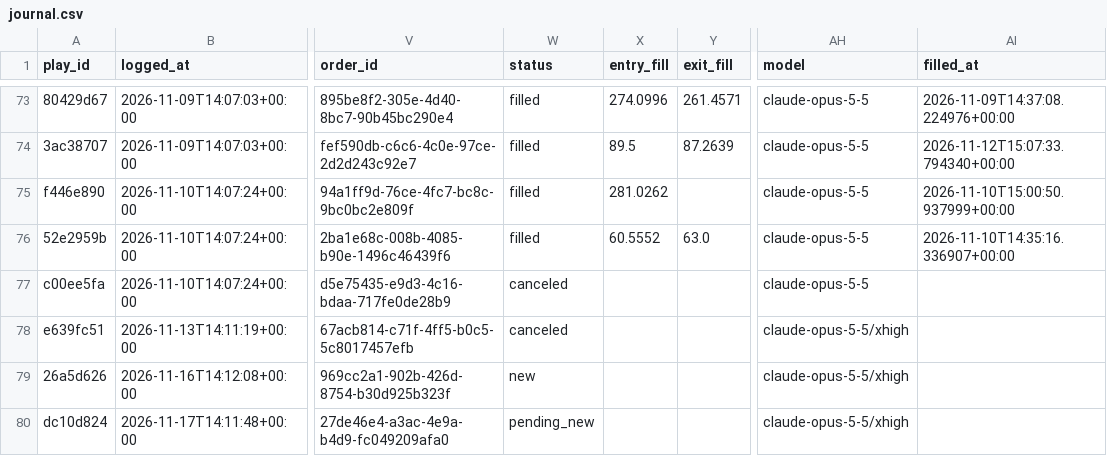
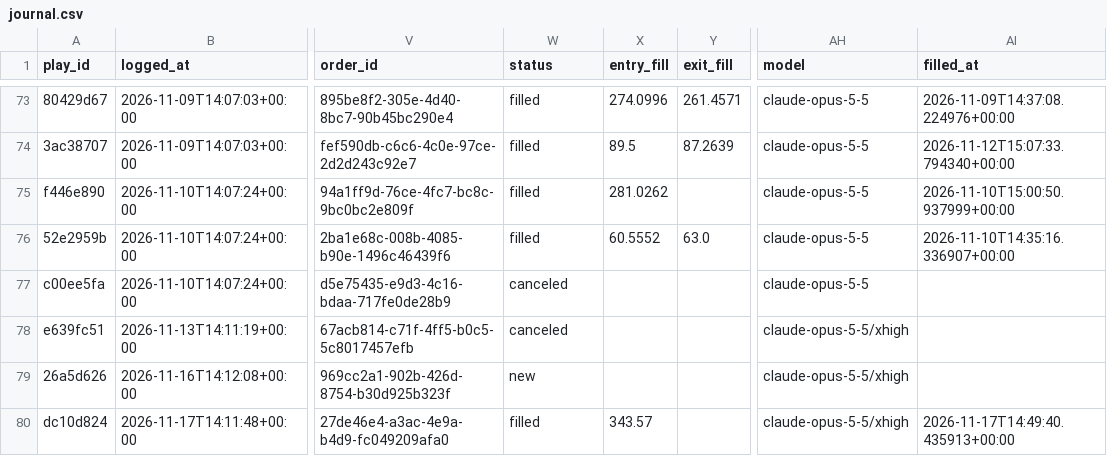
Before and after one commit to ConnorHampstead/claude-portfolio, a CSV file: journal.csv, drawn as a sheet; only a part is shown, gaps mark what is left out; the diff names each change by its address in the sheet, - before the commit and + after, or states it on an @@ line.

```diff
--- a/journal.csv
+++ b/journal.csv
-W80 (status): pending_new
+W80 (status): filled
-X80 (entry_fill): (empty)
+X80 (entry_fill): 343.57
-AI80 (filled_at): (empty)
+AI80 (filled_at): 2026-11-17T14:49:40.435913+00:00
```
Also changed, not shown: shadow.csv, state/equity.csv, 12 other files.
